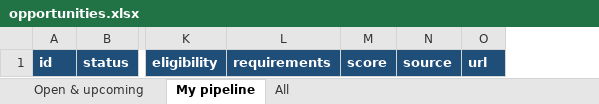
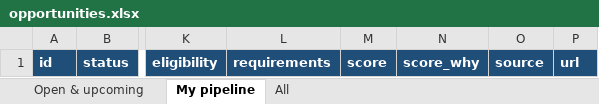
Before and after one commit to maygrace06/ASEAN-Digital, an Excel workbook: docs/downloads/opportunities.xlsx, sheet My pipeline, drawn as a sheet; only a part is shown, gaps mark what is left out; values as stored, in another font and other column widths than the file's, no borders; the diff names each change by its address in the sheet, - before the commit and + after, or states it on an @@ line.

```diff
--- a/docs/downloads/opportunities.xlsx (sheet My pipeline)
+++ b/docs/downloads/opportunities.xlsx (sheet My pipeline)
+column N, row 1: score_why
```
Also changed, not shown: sheet All, sheet Open & upcoming, exports/opportunities.xlsx, 21 other files.
